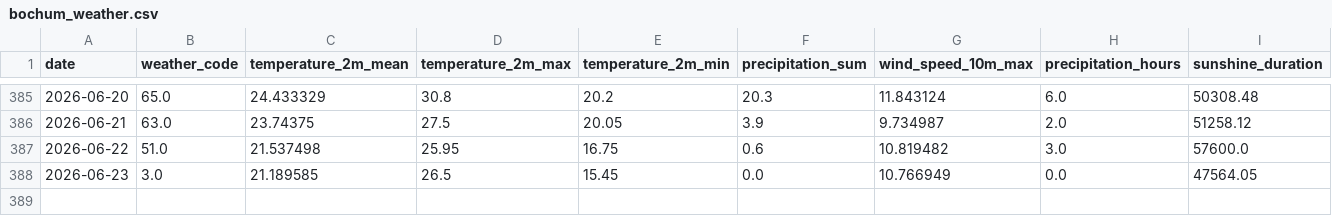
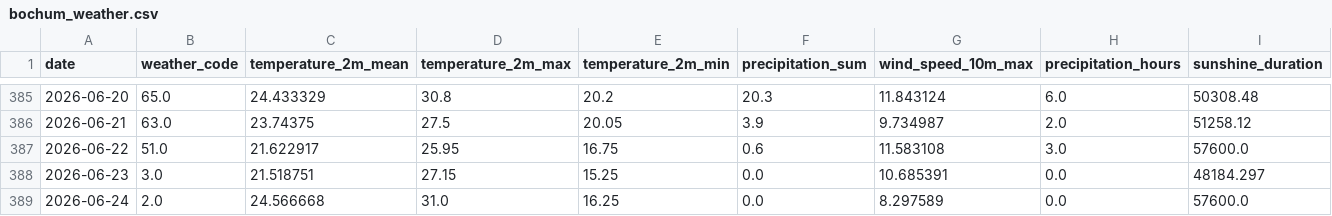
Before and after one commit to fischer-jonas/bbq-tableau, a CSV file: bochum_weather.csv, drawn as a sheet; only a part is shown, gaps mark what is left out.

Commit message:
Daily weather update

```diff
--- a/bochum_weather.csv
+++ b/bochum_weather.csv
@@ -386,3 +386,4 @@ date,weather_code,temperature_2m_mean,temperature_2m_max,temperature_2m_min,prec
 2026-06-21,63.0,23.74375,27.5,20.05,3.9,9.734987,2.0,51258.12
-2026-06-22,51.0,21.537498,25.95,16.75,0.6,10.819482,3.0,57600.0
-2026-06-23,3.0,21.189585,26.5,15.45,0.0,10.766949,0.0,47564.05
+2026-06-22,51.0,21.622917,25.95,16.75,0.6,11.583108,3.0,57600.0
+2026-06-23,3.0,21.518751,27.15,15.25,0.0,10.685391,0.0,48184.297
+2026-06-24,2.0,24.566668,31.0,16.25,0.0,8.297589,0.0,57600.0
```
Also changed, not shown: glfi.csv.
